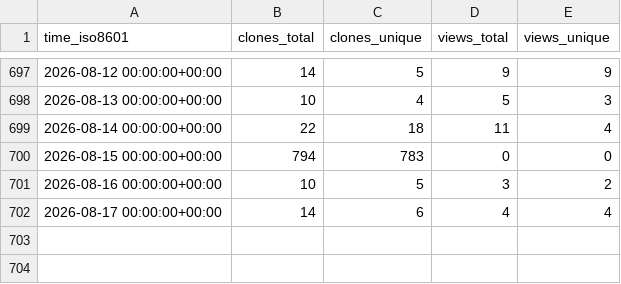
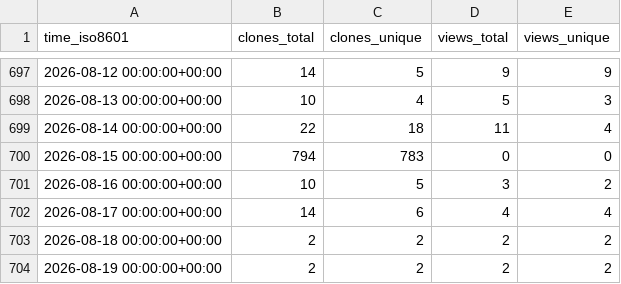
Before and after one commit to adrian-lison/EpiSewer, a CSV file: adrian-lison/EpiSewer/ghrs-data/views_clones_aggregate.csv, drawn as a sheet; only a part is shown, gaps mark what is left out.

```diff
--- a/adrian-lison/EpiSewer/ghrs-data/views_clones_aggregate.csv
+++ b/adrian-lison/EpiSewer/ghrs-data/views_clones_aggregate.csv
@@ -702 +702,3 @@ time_iso8601,clones_total,clones_unique,views_total,views_unique
 2026-08-17 00:00:00+00:00,14,6,4,4
+2026-08-18 00:00:00+00:00,2,2,2,2
+2026-08-19 00:00:00+00:00,2,2,2,2
```
Also changed, not shown: 1 other file.
